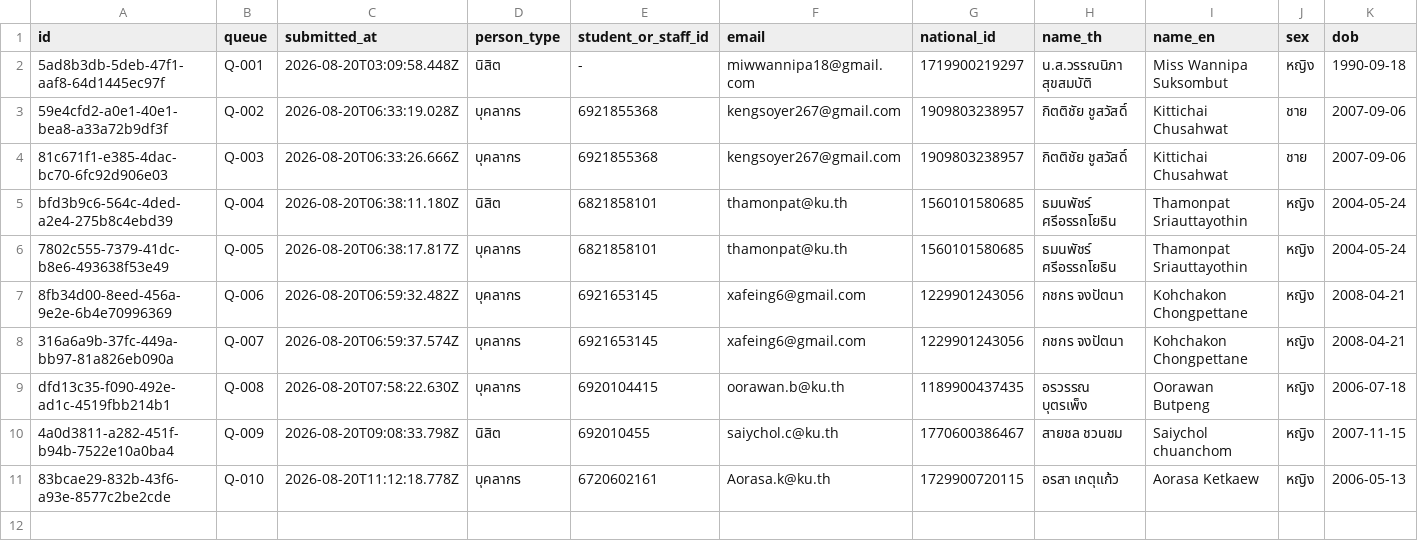
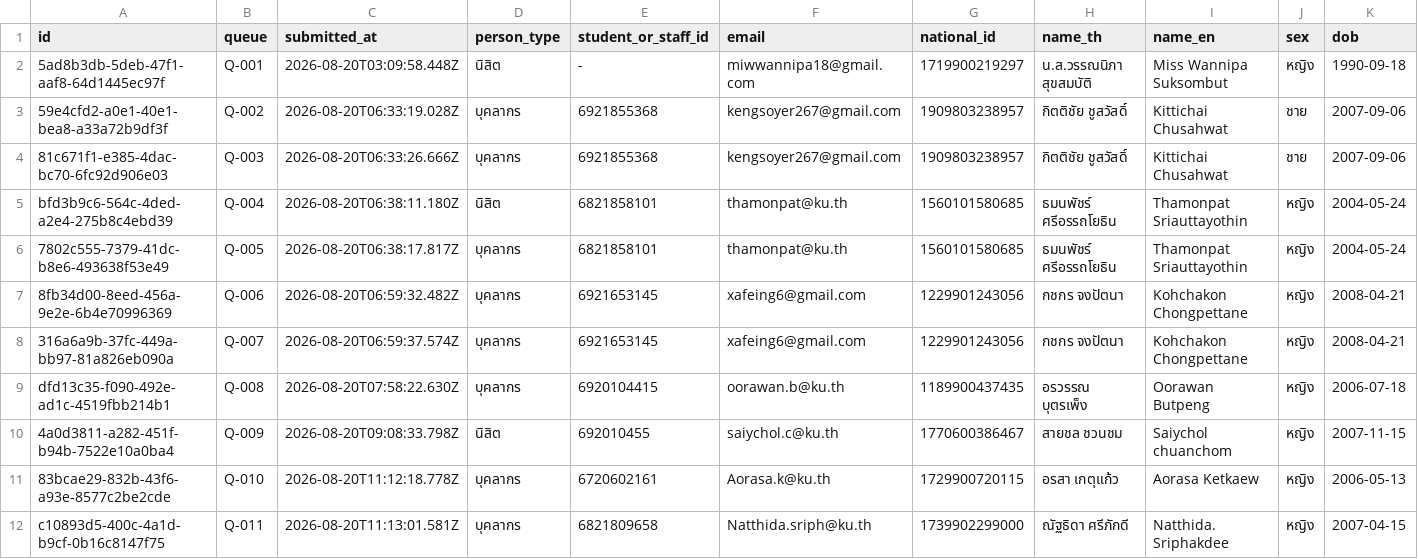
Before and after one commit to PythonianSt/Registration, a CSV file: data/registrations.csv, drawn as a sheet; only a part is shown; rows hold the shown columns only; the diff names each change by its address in the sheet, - before the commit and + after, or states it on an @@ line.

Commit message:
registration c10893d5-400c-4a1d-b9cf-0b16c8147f75

```diff
--- a/data/registrations.csv
+++ b/data/registrations.csv
+row 12: c10893d5-400c-4a1d-b9cf-0b16c8147f75 | Q-011 | 2026-08-20T11:13:01.581Z | บุคลากร | 6821809658 | Natthida.sriph@ku.th | 1739902299000 | ณัฐธิดา ศรีภักดี | Natthida. Sriphakdee | หญิง | 2007-04-15
```
